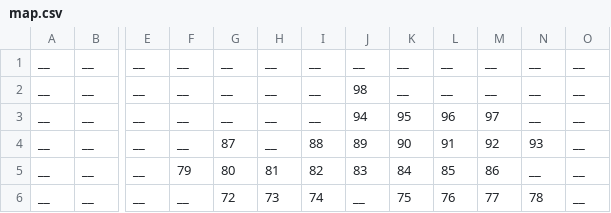
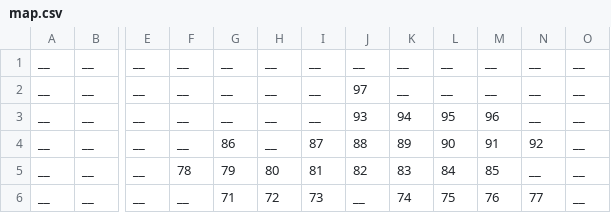
Before and after one commit to phildowney/Cybermaze, a CSV file: Assets/Data/map.csv, drawn as a sheet; only a part is shown, gaps mark what is left out; the diff covers the shown part only; the diff names each change by its address in the sheet, - before the commit and + after, or states it on an @@ line.

```diff
--- a/Assets/Data/map.csv
+++ b/Assets/Data/map.csv
-J2: 98
+J2: 97
-J3: 94
+J3: 93
-K3: 95
+K3: 94
-L3: 96
+L3: 95
-M3: 97
+M3: 96
-G4: 87
+G4: 86
-I4: 88
+I4: 87
-J4: 89
+J4: 88
-K4: 90
+K4: 89
-L4: 91
+L4: 90
-M4: 92
+M4: 91
-N4: 93
+N4: 92
-F5: 79
+F5: 78
-G5: 80
+G5: 79
-H5: 81
+H5: 80
-I5: 82
+I5: 81
-J5: 83
+J5: 82
-K5: 84
+K5: 83
-L5: 85
+L5: 84
-M5: 86
+M5: 85
-G6: 72
+G6: 71
-H6: 73
+H6: 72
-I6: 74
+I6: 73
-K6: 75
+K6: 74
-L6: 76
+L6: 75
-M6: 77
+M6: 76
-N6: 78
+N6: 77
```
Also changed, not shown: 2 added rows, 2 removed rows and 48 edited cells elsewhere in this file, 8 other files.
